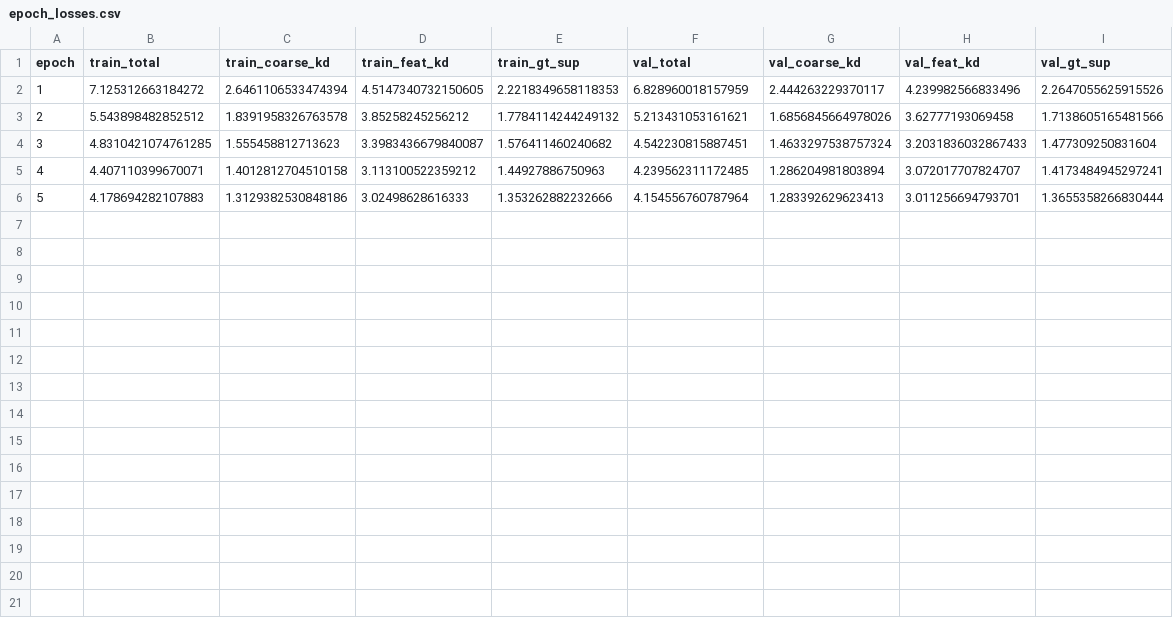
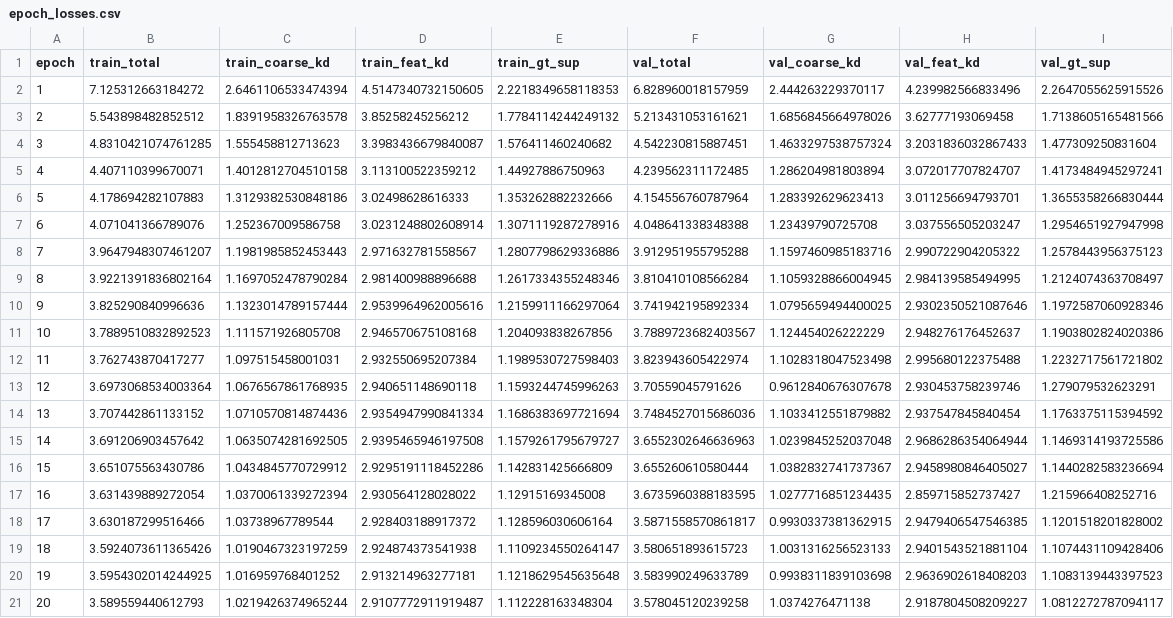
Before and after one commit to EZmoneySniper250/ECE1508DL, a CSV file: checkpoints/run_full_hybrid/epoch_losses.csv, drawn as a sheet; the diff names each change by its address in the sheet, - before the commit and + after, or states it on an @@ line.

```diff
--- a/checkpoints/run_full_hybrid/epoch_losses.csv
+++ b/checkpoints/run_full_hybrid/epoch_losses.csv
+row 7: 6 | 4.071041366789076 | 1.252367009586758 | 3.0231248802608914 | 1.3071119287278916 | 4.048641338348388 | 1.23439790725708 | 3.037556505203247 | 1.2954651927947998
+row 8: 7 | 3.9647948307461207 | 1.1981985852453443 | 2.971632781558567 | 1.2807798629336886 | 3.912951955795288 | 1.1597460985183716 | 2.990722904205322 | 1.2578443956375123
+row 9: 8 | 3.9221391836802164 | 1.1697052478790284 | 2.981400988896688 | 1.2617334355248346 | 3.810410108566284 | 1.1059328866004945 | 2.984139585494995 | 1.2124074363708497
+row 10: 9 | 3.825290840996636 | 1.1323014789157444 | 2.9539964962005616 | 1.2159911166297064 | 3.741942195892334 | 1.0795659494400025 | 2.9302350521087646 | 1.1972587060928346
+row 11: 10 | 3.7889510832892523 | 1.111571926805708 | 2.946570675108168 | 1.204093838267856 | 3.7889723682403567 | 1.124454026222229 | 2.948276176452637 | 1.1903802824020386
+row 12: 11 | 3.762743870417277 | 1.097515458001031 | 2.932550695207384 | 1.1989530727598403 | 3.823943605422974 | 1.1028318047523498 | 2.995680122375488 | 1.2232717561721802
+row 13: 12 | 3.6973068534003364 | 1.0676567861768935 | 2.940651148690118 | 1.1593244745996263 | 3.70559045791626 | 0.9612840676307678 | 2.930453758239746 | 1.279079532623291
+row 14: 13 | 3.707442861133152 | 1.0710570814874436 | 2.9354947990841334 | 1.1686383697721694 | 3.7484527015686036 | 1.1033412551879882 | 2.937547845840454 | 1.1763375115394592
+row 15: 14 | 3.691206903457642 | 1.0635074281692505 | 2.9395465946197508 | 1.1579261795679727 | 3.6552302646636963 | 1.0239845252037048 | 2.9686286354064944 | 1.1469314193725586
+row 16: 15 | 3.651075563430786 | 1.0434845770729912 | 2.9295191118452286 | 1.142831425666809 | 3.655260610580444 | 1.0382832741737367 | 2.9458980846405027 | 1.1440282583236694
+row 17: 16 | 3.631439889272054 | 1.0370061339272394 | 2.930564128028022 | 1.12915169345008 | 3.6735960388183595 | 1.0277716851234435 | 2.859715852737427 | 1.215966408252716
+row 18: 17 | 3.630187299516466 | 1.03738967789544 | 2.928403188917372 | 1.128596030606164 | 3.5871558570861817 | 0.9930337381362915 | 2.9479406547546385 | 1.1201518201828002
+row 19: 18 | 3.5924073611365426 | 1.0190467323197259 | 2.924874373541938 | 1.1109234550264147 | 3.580651893615723 | 1.0031316256523133 | 2.9401543521881104 | 1.1074431109428406
+row 20: 19 | 3.5954302014244925 | 1.016959768401252 | 2.913214963277181 | 1.1218629545635648 | 3.583990249633789 | 0.9938311839103698 | 2.9636902618408203 | 1.1083139443397523
+row 21: 20 | 3.589559440612793 | 1.0219426374965244 | 2.9107772911919487 | 1.112228163348304 | 3.578045120239258 | 1.0374276471138 | 2.9187804508209227 | 1.0812272787094117
```
Also changed, not shown: checkpoints/run_full_cnn/epoch_losses.csv, checkpoints/run_full_hybrid_gt/epoch_losses.csv, 48 other files.
